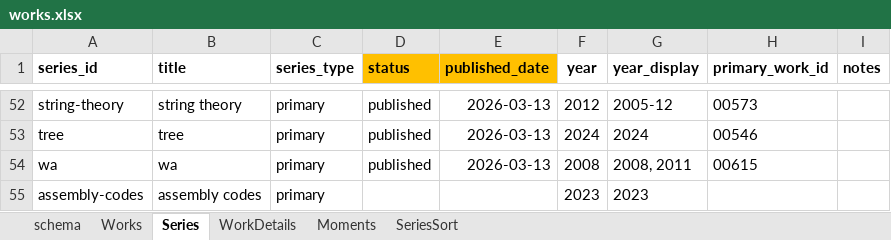
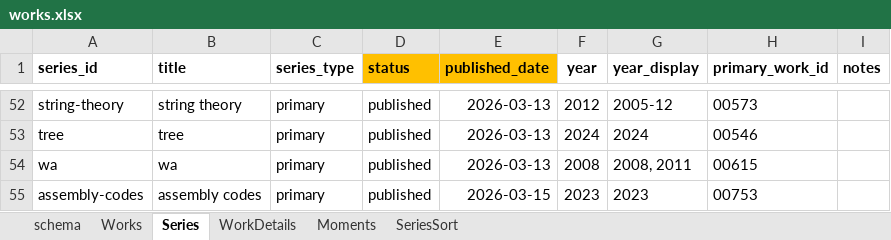
Before and after one commit to dotlineform/dotlineform-site, an Excel workbook: data/works.xlsx, sheet Series, drawn as a sheet; only a part is shown, gaps mark what is left out; values as stored, in another font and other column widths than the file's, no borders; the diff names each change by its address in the sheet, - before the commit and + after, or states it on an @@ line.

Commit message:
published work

```diff
--- a/data/works.xlsx (sheet Series)
+++ b/data/works.xlsx (sheet Series)
-D55 (status): (empty)
+D55 (status): published
-E55 (published_date): (empty)
+E55 (published_date): 2026-03-15
-H55 (primary_work_id): (empty)
+H55 (primary_work_id): 00753
```
Also changed, not shown: sheet WorkDetails, sheet Works, 44 other files.
